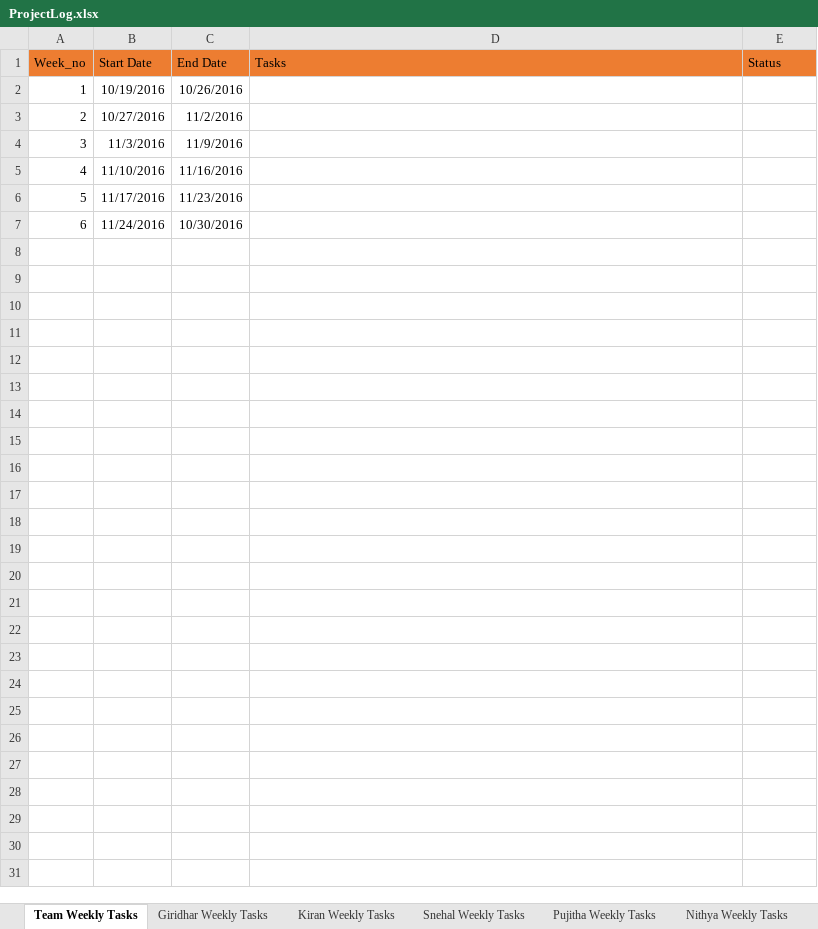
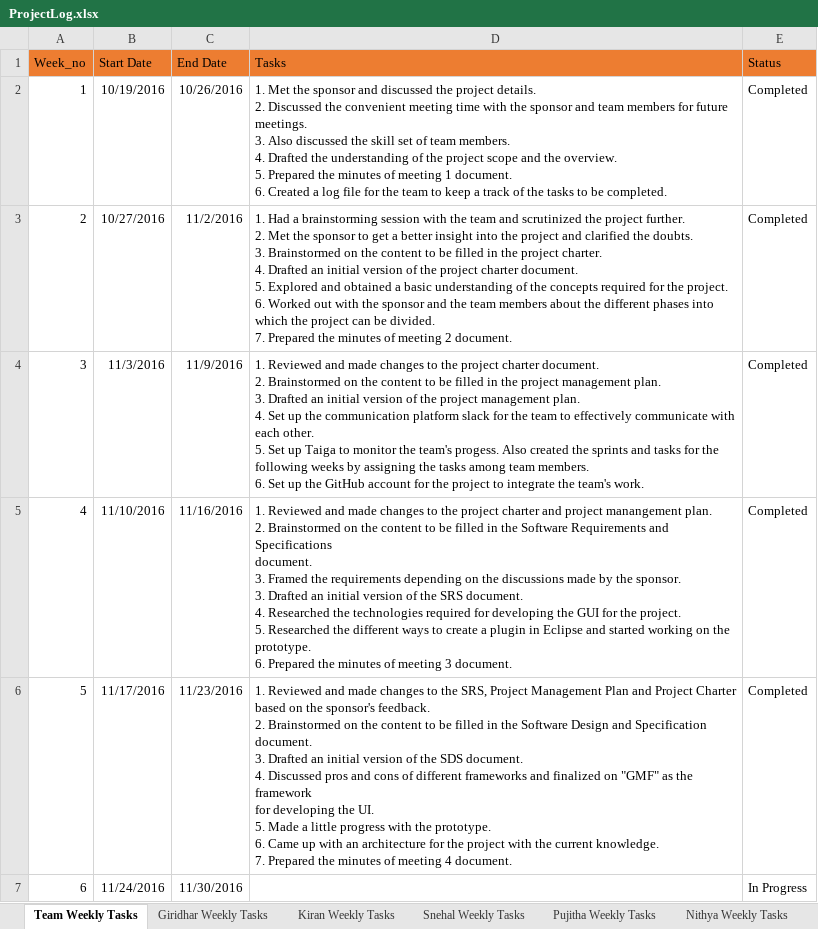
Before and after one commit to snehi23/Pivi_-_Plugin_For_Visual_Parallel_Programming, an Excel workbook: docs/ProjectLog.xlsx, sheet Team Weekly Tasks, drawn as a sheet; values as stored, in another font and other column widths than the file's, no borders; ↵ is a line break in a cell; the diff names each change by its address in the sheet, - before the commit and + after, or states it on an @@ line.

Commit message:
Giri's Log

```diff
--- a/docs/ProjectLog.xlsx (sheet Team Weekly Tasks)
+++ b/docs/ProjectLog.xlsx (sheet Team Weekly Tasks)
-D2 (Tasks): (empty)
+D2 (Tasks): 1. Met the sponsor and discussed the project details. ↵ 2. Discussed the convenient meeting time with the sponsor and team members for future meetings. ↵ 3. Also discussed the skill set of team members. ↵ 4. Drafted the understanding of the project scope and the overview. ↵ 5. Prepared the minutes of meeting 1 document. ↵ 6. Created a log file for the team to keep a track of the tasks to be completed.
-E2:E6 (Status): (empty)
+E2:E6 (Status): Completed
-D3 (Tasks): (empty)
+D3 (Tasks): 1. Had a brainstorming session with the team and scrutinized the project further. ↵ 2. Met the sponsor to get a better insight into the project and clarified the doubts. ↵ 3. Brainstormed on the content to be filled in the project charter. ↵ 4. Drafted an initial version of the project charter document. ↵ 5. Explored and obtained a basic understanding of the concepts required for the project. ↵ 6. Worked out with the sponsor and the team members about the different phases into which the project can be divided. ↵ 7. Prepared the minutes of meeting 2 document.
-D4 (Tasks): (empty)
+D4 (Tasks): 1. Reviewed and made changes to the project charter document. ↵ 2. Brainstormed on the content to be filled in the project management plan. ↵ 3. Drafted an initial version of the project management plan. ↵ 4. Set up the communication platform slack for the team to effectively communicate with each other. ↵ 5. Set up Taiga to monitor the team's progess. Also created the sprints and tasks for the following weeks by assigning the tasks among team members. ↵ 6. Set up the GitHub account for the project to integrate the team's work.
-D5 (Tasks): (empty)
+D5 (Tasks): 1. Reviewed and made changes to the project charter and project manangement plan. ↵ 2. Brainstormed on the content to be filled in the Software Requirements and Specifications ↵ document. ↵ 3. Framed the requirements depending on the discussions made by the sponsor. ↵ 3. Drafted an initial version of the SRS document. ↵ 4. Researched the technologies required for developing the GUI for the project. ↵ 5. Researched the different ways to create a plugin in Eclipse and started working on the ↵ prototype. ↵ 6. Prepared the minutes of meeting 3 document.
-D6 (Tasks): (empty)
+D6 (Tasks): 1. Reviewed and made changes to the SRS, Project Management Plan and Project Charter ↵ based on the sponsor's feedback. ↵ 2. Brainstormed on the content to be filled in the Software Design and Specification ↵ document. ↵ 3. Drafted an initial version of the SDS document. ↵ 4. Discussed pros and cons of different frameworks and finalized on "GMF" as the framework ↵ for developing the UI. ↵ 5. Made a little progress with the prototype. ↵ 6. Came up with an architecture for the project with the current knowledge. ↵ 7. Prepared the minutes of meeting 4 document.
-C7 (End Date): 10/30/2016
+C7 (End Date): 11/30/2016
-E7 (Status): (empty)
+E7 (Status): In Progress
```
Also changed, not shown: sheet Giridhar Weekly Tasks, sheet Pujitha Weekly Tasks.
